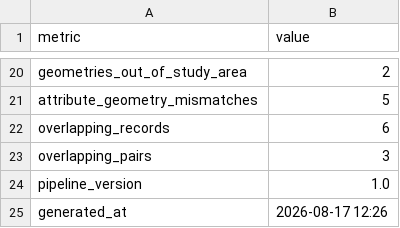
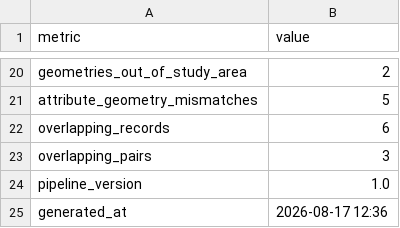
Before and after one commit to Estherbh/Field-Data-Quality-GIS-WORKFLOW, a CSV file: dashboard/data/kpi.csv, drawn as a sheet; only a part is shown, gaps mark what is left out.

Commit message:
Refresh generated quality metrics

```diff
--- a/dashboard/data/kpi.csv
+++ b/dashboard/data/kpi.csv
@@ -24,2 +24,2 @@ overlapping_pairs,3
 pipeline_version,1.0
-generated_at,2026-08-17 12:26
+generated_at,2026-08-17 12:36
```
Also changed, not shown: outputs/quality_report.csv.
